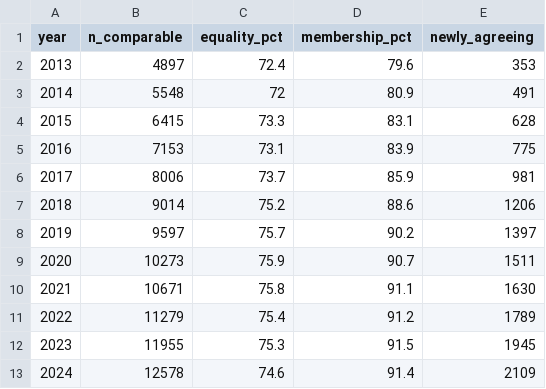
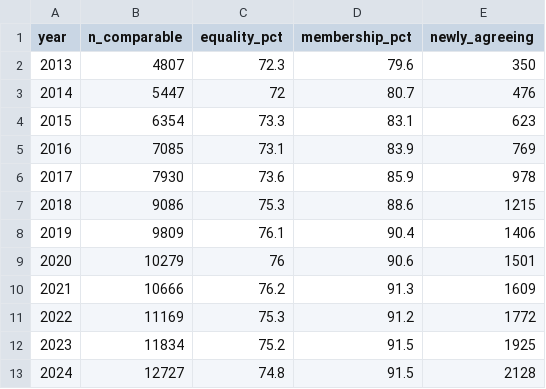
Before and after one commit to mufflyt/midwifery, a CSV file: artifacts/medicaid_set_membership_by_year.csv, drawn as a sheet.

```diff
--- a/artifacts/medicaid_set_membership_by_year.csv
+++ b/artifacts/medicaid_set_membership_by_year.csv
@@ -1,13 +1,13 @@
 year,n_comparable,equality_pct,membership_pct,newly_agreeing
-2013,4897,72.4,79.6,353
-2014,5548,72,80.9,491
-2015,6415,73.3,83.1,628
-2016,7153,73.1,83.9,775
-2017,8006,73.7,85.9,981
-2018,9014,75.2,88.6,1206
-2019,9597,75.7,90.2,1397
-2020,10273,75.9,90.7,1511
-2021,10671,75.8,91.1,1630
-2022,11279,75.4,91.2,1789
-2023,11955,75.3,91.5,1945
-2024,12578,74.6,91.4,2109
+2013,4807,72.3,79.6,350
+2014,5447,72,80.7,476
+2015,6354,73.3,83.1,623
+2016,7085,73.1,83.9,769
+2017,7930,73.6,85.9,978
+2018,9086,75.3,88.6,1215
+2019,9809,76.1,90.4,1406
+2020,10279,76,90.6,1501
+2021,10666,76.2,91.3,1609
+2022,11169,75.3,91.2,1772
+2023,11834,75.2,91.5,1925
+2024,12727,74.8,91.5,2128
```
Also changed, not shown: artifacts/agreement_cluster_bootstrap_ci.csv, artifacts/medicaid_set_membership_before_after.csv, 20 other files.
